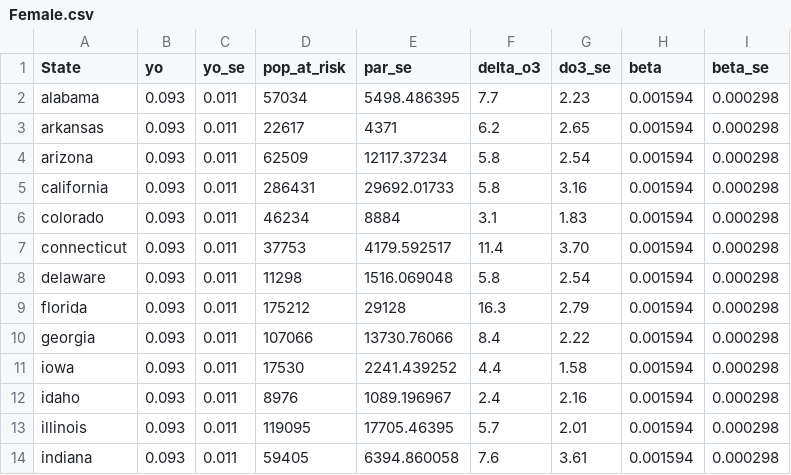
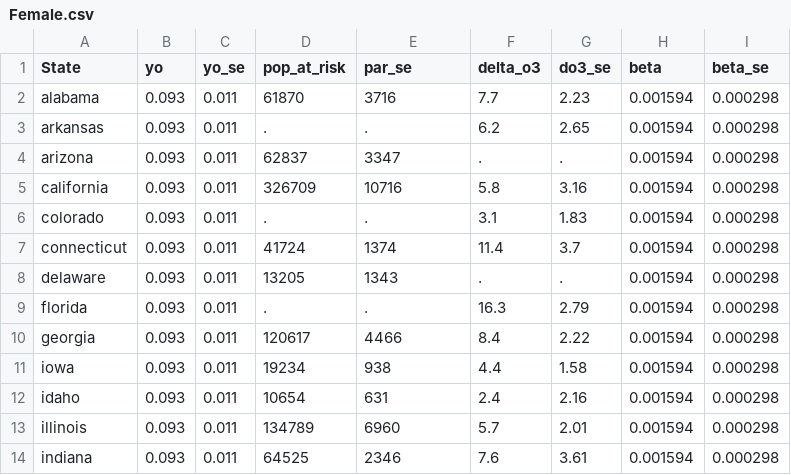
Before and after one commit to RyanGan/ozone_hia, a CSV file: data/Female.csv, drawn as a sheet; only a part is shown; the diff covers the shown part only.

```diff
--- a/data/Female.csv
+++ b/data/Female.csv
@@ -1,14 +1,14 @@
 State,yo,yo_se,pop_at_risk,par_se,delta_o3,do3_se,beta,beta_se
-alabama,0.093,0.011,57034,5498.486395,7.7,2.23,0.001594,0.000298
-arkansas,0.093,0.011,22617,4371,6.2,2.65,0.001594,0.000298
-arizona,0.093,0.011,62509,12117.37234,5.8,2.54,0.001594,0.000298
-california,0.093,0.011,286431,29692.01733,5.8,3.16,0.001594,0.000298
-colorado,0.093,0.011,46234,8884,3.1,1.83,0.001594,0.000298
-connecticut,0.093,0.011,37753,4179.592517,11.4,3.70,0.001594,0.000298
-delaware,0.093,0.011,11298,1516.069048,5.8,2.54,0.001594,0.000298
-florida,0.093,0.011,175212,29128,16.3,2.79,0.001594,0.000298
-georgia,0.093,0.011,107066,13730.76066,8.4,2.22,0.001594,0.000298
-iowa,0.093,0.011,17530,2241.439252,4.4,1.58,0.001594,0.000298
-idaho,0.093,0.011,8976,1089.196967,2.4,2.16,0.001594,0.000298
-illinois,0.093,0.011,119095,17705.46395,5.7,2.01,0.001594,0.000298
-indiana,0.093,0.011,59405,6394.860058,7.6,3.61,0.001594,0.000298
+alabama,0.093,0.011,61870,3716,7.7,2.23,0.001594,0.000298
+arkansas,0.093,0.011,.,.,6.2,2.65,0.001594,0.000298
+arizona,0.093,0.011,62837,3347,.,.,0.001594,0.000298
+california,0.093,0.011,326709,10716,5.8,3.16,0.001594,0.000298
+colorado,0.093,0.011,.,.,3.1,1.83,0.001594,0.000298
+connecticut,0.093,0.011,41724,1374,11.4,3.7,0.001594,0.000298
+delaware,0.093,0.011,13205,1343,.,.,0.001594,0.000298
+florida,0.093,0.011,.,.,16.3,2.79,0.001594,0.000298
+georgia,0.093,0.011,120617,4466,8.4,2.22,0.001594,0.000298
+iowa,0.093,0.011,19234,938,4.4,1.58,0.001594,0.000298
+idaho,0.093,0.011,10654,631,2.4,2.16,0.001594,0.000298
+illinois,0.093,0.011,134789,6960,5.7,2.01,0.001594,0.000298
+indiana,0.093,0.011,64525,2346,7.6,3.61,0.001594,0.000298
```
Also changed, not shown: 84 edited cells elsewhere in this file, data/Black.csv, data/Hispanic.csv, 4 other files.
